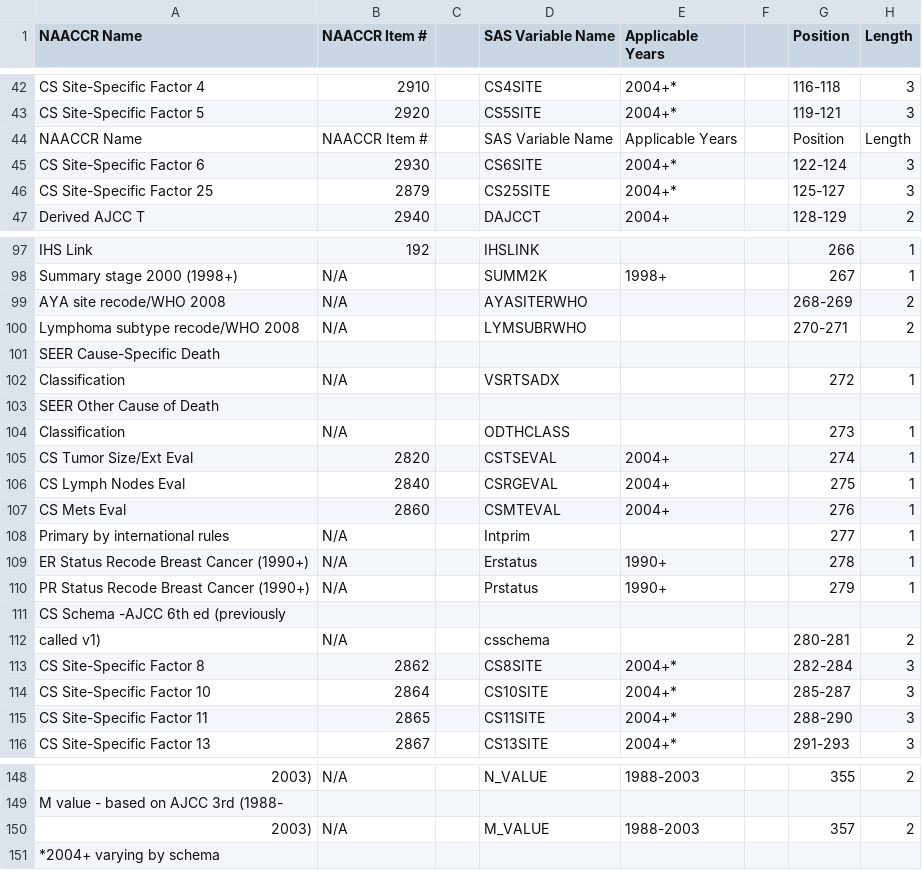
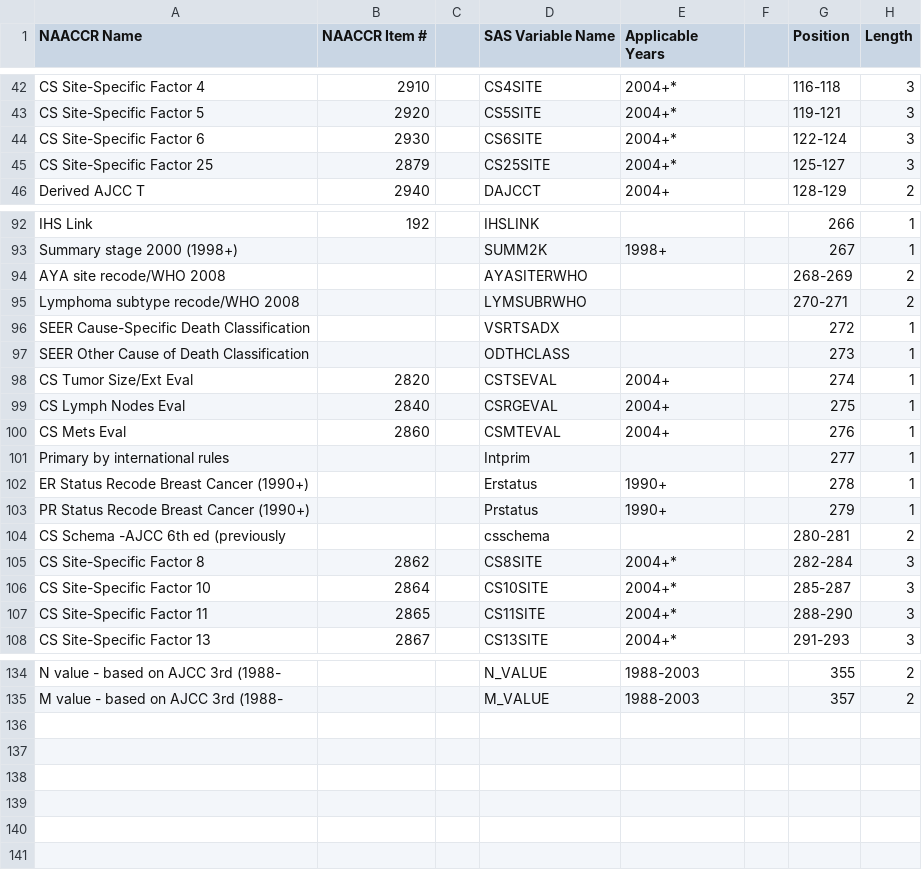
Before and after one commit to mustafaascha/mustafaascha.github.io, a CSV file: assets/tabula-pedsf-attachment-a-format.csv, drawn as a sheet; only a part is shown, gaps mark what is left out; removed rows and columns are numbered as before the commit, all else as after; the diff covers the shown part only; the diff names each change by its address in the sheet, - before the commit and + after, or states it on an @@ line.

```diff
--- a/assets/tabula-pedsf-attachment-a-format.csv
+++ b/assets/tabula-pedsf-attachment-a-format.csv
-row 44: NAACCR Name | NAACCR Item # |  | SAS Variable Name | Applicable Years |  | Position | Length
-B93:B95 (NAACCR Item #): N/A
+B93:B95 (NAACCR Item #): (empty)
-row 101: SEER Cause-Specific Death
-A96 (NAACCR Name): Classification
+A96 (NAACCR Name): SEER Cause-Specific Death Classification
-B96 (NAACCR Item #): N/A
+B96 (NAACCR Item #): (empty)
-row 103: SEER Other Cause of Death
-A97 (NAACCR Name): Classification
+A97 (NAACCR Name): SEER Other Cause of Death Classification
-B97 (NAACCR Item #): N/A
+B97 (NAACCR Item #): (empty)
-B101:B103 (NAACCR Item #): N/A
+B101:B103 (NAACCR Item #): (empty)
-D104 (SAS Variable Name): (empty)
+D104 (SAS Variable Name): csschema
-G104 (Position): (empty)
+G104 (Position): 280-281
-H104 (Length): (empty)
+H104 (Length): 2
-row 112: called v1) | N/A |  | csschema |  |  | 280-281 | 2
-A134 (NAACCR Name): 2003)
+A134 (NAACCR Name): N value - based on AJCC 3rd (1988-
-B134 (NAACCR Item #): N/A
+B134 (NAACCR Item #): (empty)
-row 149: M value - based on AJCC 3rd (1988-
-A135 (NAACCR Name): 2003)
+A135 (NAACCR Name): M value - based on AJCC 3rd (1988-
-B135 (NAACCR Item #): N/A
+B135 (NAACCR Item #): (empty)
-row 151: *2004+ varying by schema
```
Also changed, not shown: 10 removed rows and 40 edited cells elsewhere in this file.
